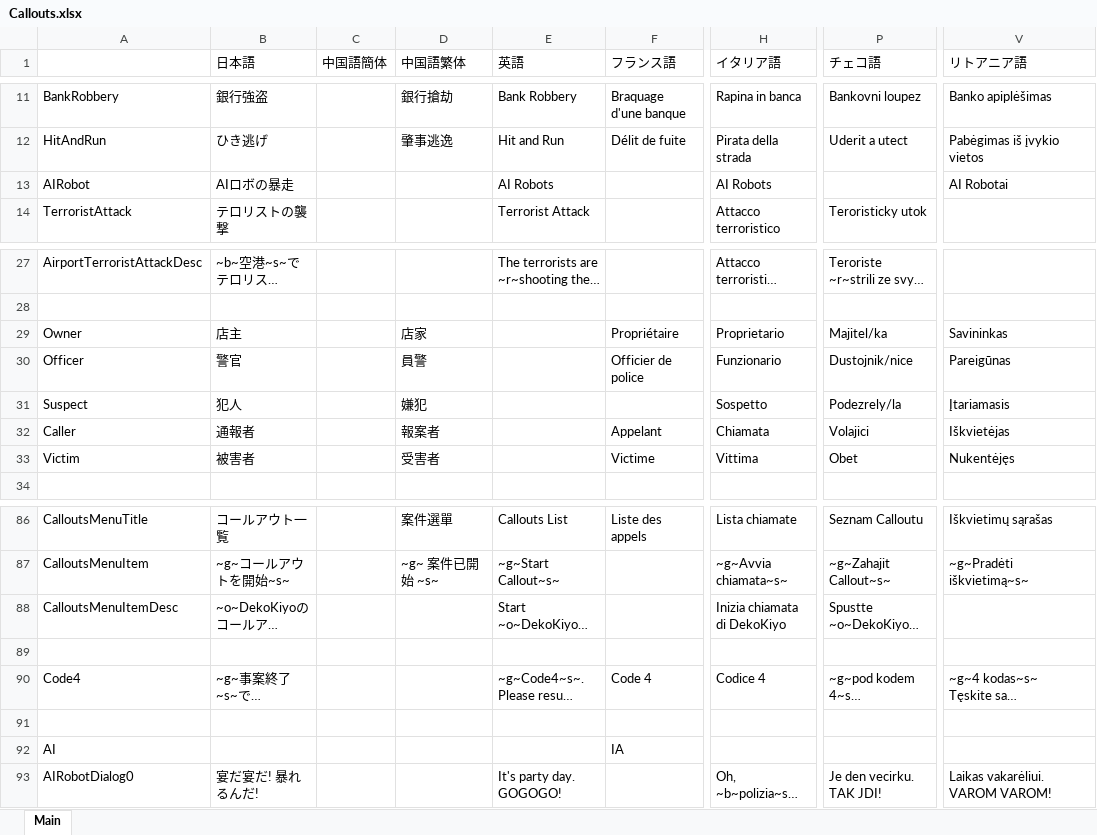
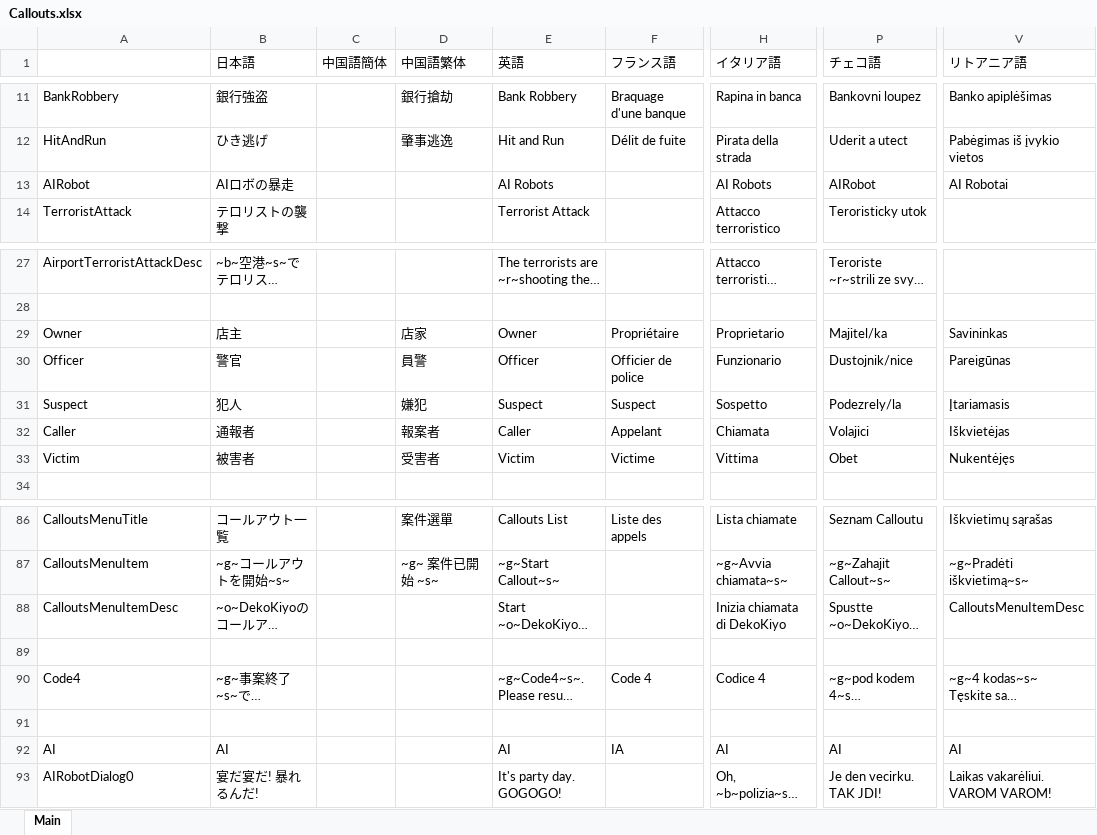
Before and after one commit to DekoKiyo/DekoKiyoPlugins, an Excel workbook: ja/Callouts.xlsx, sheet Main, drawn as a sheet; only a part is shown, gaps mark what is left out; long unchanged cells end in …; values as stored, in another font and other column widths than the file's, no borders; the diff names each change by its address in the sheet, - before the commit and + after, or states it on an @@ line.

Commit message:
Update: %original_file_name% File from Crowdin

```diff
--- a/ja/Callouts.xlsx (sheet Main)
+++ b/ja/Callouts.xlsx (sheet Main)
-P13 (チェコ語): (empty)
+P13 (チェコ語): AIRobot
-E29 (英語): (empty)
+E29 (英語): Owner
-E30 (英語): (empty)
+E30 (英語): Officer
-E31 (英語): (empty)
+E31 (英語): Suspect
-F31 (フランス語): (empty)
+F31 (フランス語): Suspect
-E32 (英語): (empty)
+E32 (英語): Caller
-E33 (英語): (empty)
+E33 (英語): Victim
-V88 (リトアニア語): (empty)
+V88 (リトアニア語): CalloutsMenuItemDesc
-B92 (日本語): (empty)
+B92 (日本語): AI
-E92 (英語): (empty)
+E92 (英語): AI
-H92 (イタリア語): (empty)
+H92 (イタリア語): AI
-P92 (チェコ語): (empty)
+P92 (チェコ語): AI
-V92 (リトアニア語): (empty)
+V92 (リトアニア語): AI
```
